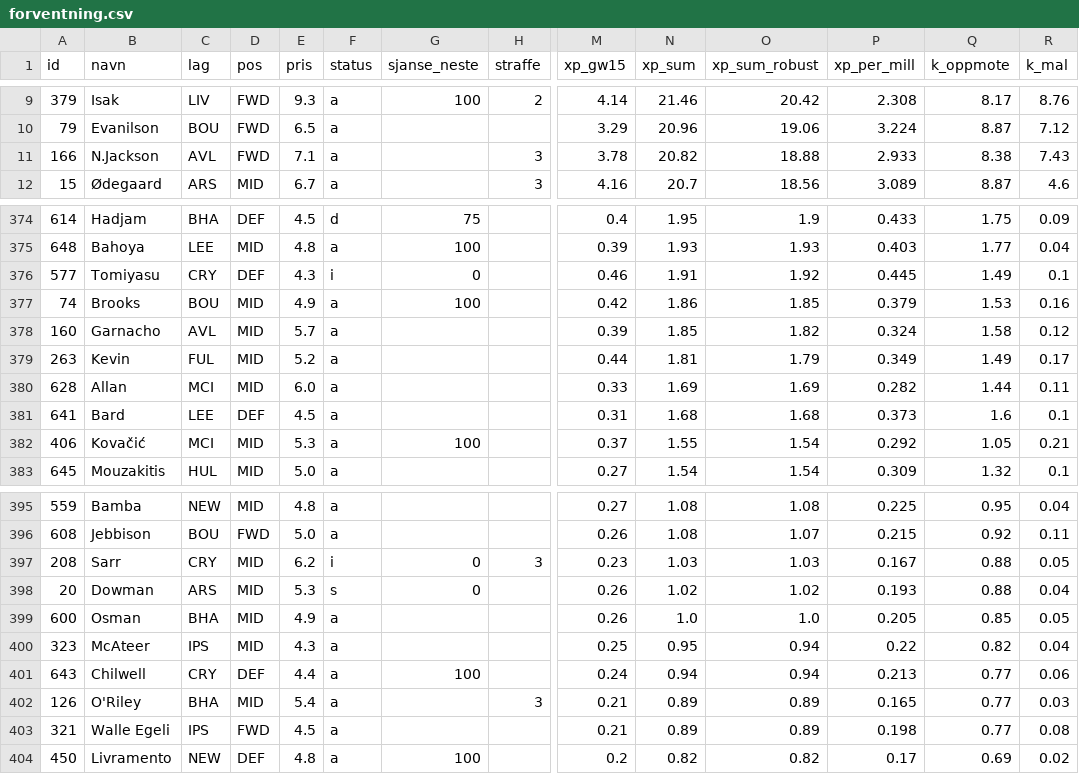
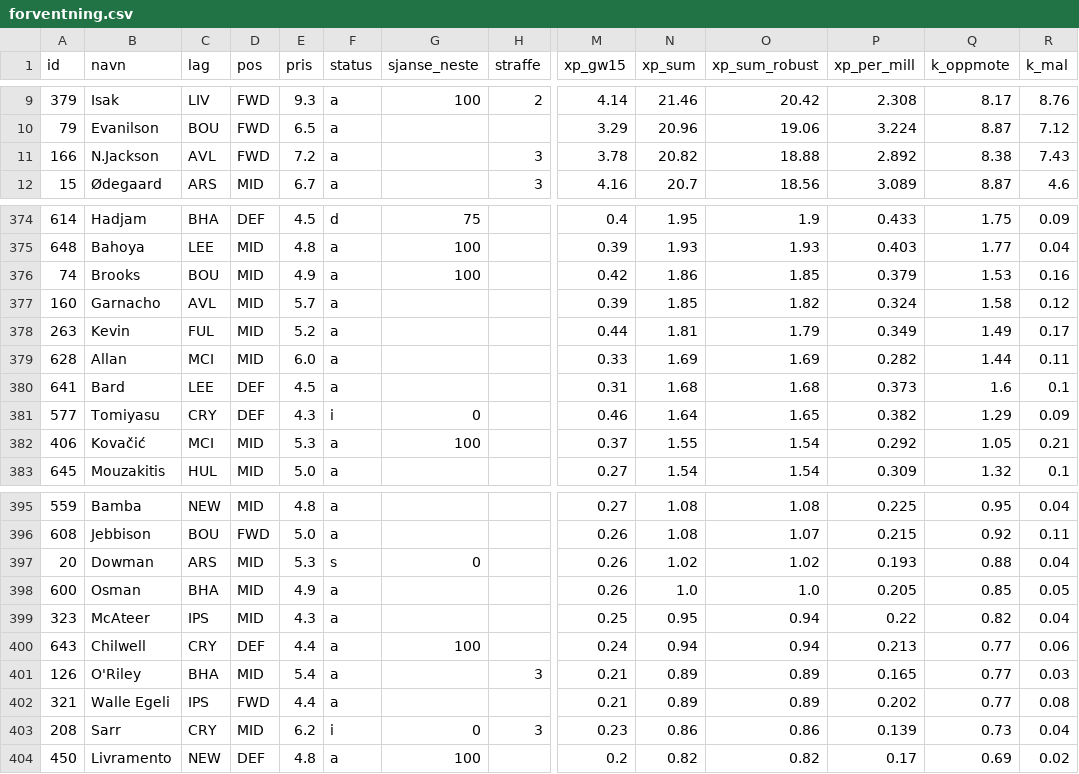
Before and after one commit to steinim/fpl2627, a CSV file: analyse/forventning.csv, drawn as a sheet; only a part is shown, gaps mark what is left out; removed rows and columns are numbered as before the commit, all else as after; rows hold the shown columns only; the diff covers the shown part only; the diff names each change by its address in the sheet, - before the commit and + after, or states it on an @@ line.

```diff
--- a/analyse/forventning.csv
+++ b/analyse/forventning.csv
-E11 (pris): 7.1
+E11 (pris): 7.2
-P11 (xp_per_mill): 2.933
+P11 (xp_per_mill): 2.892
-row 376: 577 | Tomiyasu | CRY | DEF | 4.3 | i | 0 |  | 0.46 | 1.91 | 1.92 | 0.445 | 1.49 | 0.1
+row 381: 577 | Tomiyasu | CRY | DEF | 4.3 | i | 0 |  | 0.46 | 1.64 | 1.65 | 0.382 | 1.29 | 0.09
-row 397: 208 | Sarr | CRY | MID | 6.2 | i | 0 | 3 | 0.23 | 1.03 | 1.03 | 0.167 | 0.88 | 0.05
-E402 (pris): 4.5
+E402 (pris): 4.4
-P402 (xp_per_mill): 0.198
+P402 (xp_per_mill): 0.202
+row 403: 208 | Sarr | CRY | MID | 6.2 | i | 0 | 3 | 0.23 | 0.86 | 0.86 | 0.139 | 0.73 | 0.04
```
Also changed, not shown: 4 edited cells elsewhere in this file, 2 other files.
